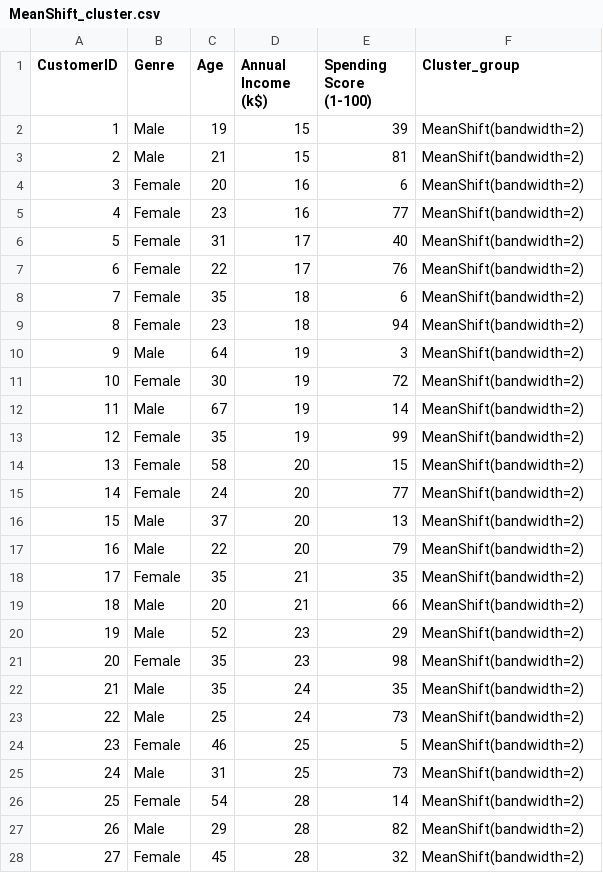
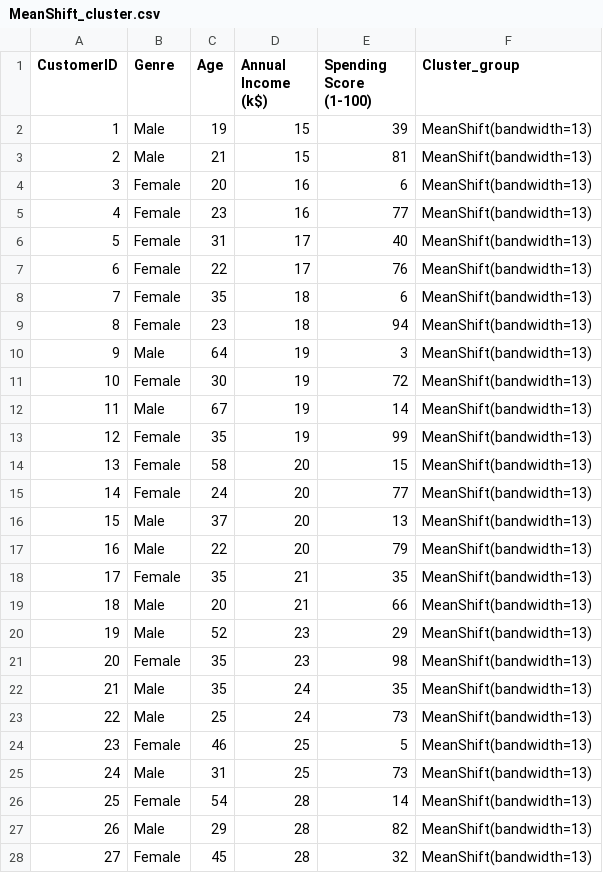
Before and after one commit to Gajalakshmi8123/3.Machine-Learning, a CSV file: Clustering/MeanShift_cluster.csv, drawn as a sheet; only a part is shown; the diff covers the shown part only.

```diff
--- a/Clustering/MeanShift_cluster.csv
+++ b/Clustering/MeanShift_cluster.csv
@@ -1,28 +1,28 @@
 CustomerID,Genre,Age,Annual Income (k$),Spending Score (1-100),Cluster_group
-1,Male,19,15,39,MeanShift(bandwidth=2)
-2,Male,21,15,81,MeanShift(bandwidth=2)
-3,Female,20,16,6,MeanShift(bandwidth=2)
-4,Female,23,16,77,MeanShift(bandwidth=2)
-5,Female,31,17,40,MeanShift(bandwidth=2)
-6,Female,22,17,76,MeanShift(bandwidth=2)
-7,Female,35,18,6,MeanShift(bandwidth=2)
-8,Female,23,18,94,MeanShift(bandwidth=2)
-9,Male,64,19,3,MeanShift(bandwidth=2)
-10,Female,30,19,72,MeanShift(bandwidth=2)
-11,Male,67,19,14,MeanShift(bandwidth=2)
-12,Female,35,19,99,MeanShift(bandwidth=2)
-13,Female,58,20,15,MeanShift(bandwidth=2)
-14,Female,24,20,77,MeanShift(bandwidth=2)
-15,Male,37,20,13,MeanShift(bandwidth=2)
-16,Male,22,20,79,MeanShift(bandwidth=2)
-17,Female,35,21,35,MeanShift(bandwidth=2)
-18,Male,20,21,66,MeanShift(bandwidth=2)
-19,Male,52,23,29,MeanShift(bandwidth=2)
-20,Female,35,23,98,MeanShift(bandwidth=2)
-21,Male,35,24,35,MeanShift(bandwidth=2)
-22,Male,25,24,73,MeanShift(bandwidth=2)
-23,Female,46,25,5,MeanShift(bandwidth=2)
-24,Male,31,25,73,MeanShift(bandwidth=2)
-25,Female,54,28,14,MeanShift(bandwidth=2)
-26,Male,29,28,82,MeanShift(bandwidth=2)
-27,Female,45,28,32,MeanShift(bandwidth=2)
+1,Male,19,15,39,MeanShift(bandwidth=13)
+2,Male,21,15,81,MeanShift(bandwidth=13)
+3,Female,20,16,6,MeanShift(bandwidth=13)
+4,Female,23,16,77,MeanShift(bandwidth=13)
+5,Female,31,17,40,MeanShift(bandwidth=13)
+6,Female,22,17,76,MeanShift(bandwidth=13)
+7,Female,35,18,6,MeanShift(bandwidth=13)
+8,Female,23,18,94,MeanShift(bandwidth=13)
+9,Male,64,19,3,MeanShift(bandwidth=13)
+10,Female,30,19,72,MeanShift(bandwidth=13)
+11,Male,67,19,14,MeanShift(bandwidth=13)
+12,Female,35,19,99,MeanShift(bandwidth=13)
+13,Female,58,20,15,MeanShift(bandwidth=13)
+14,Female,24,20,77,MeanShift(bandwidth=13)
+15,Male,37,20,13,MeanShift(bandwidth=13)
+16,Male,22,20,79,MeanShift(bandwidth=13)
+17,Female,35,21,35,MeanShift(bandwidth=13)
+18,Male,20,21,66,MeanShift(bandwidth=13)
+19,Male,52,23,29,MeanShift(bandwidth=13)
+20,Female,35,23,98,MeanShift(bandwidth=13)
+21,Male,35,24,35,MeanShift(bandwidth=13)
+22,Male,25,24,73,MeanShift(bandwidth=13)
+23,Female,46,25,5,MeanShift(bandwidth=13)
+24,Male,31,25,73,MeanShift(bandwidth=13)
+25,Female,54,28,14,MeanShift(bandwidth=13)
+26,Male,29,28,82,MeanShift(bandwidth=13)
+27,Female,45,28,32,MeanShift(bandwidth=13)
```
Also changed, not shown: 173 edited cells elsewhere in this file, Clustering/Optics_cluster.csv, Clustering/Spectral_cluster.csv, 3 other files.
